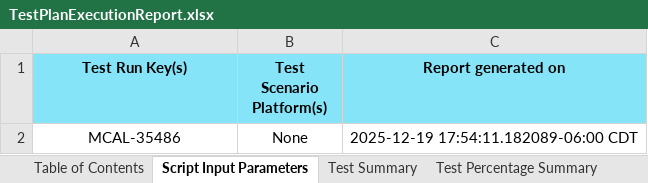
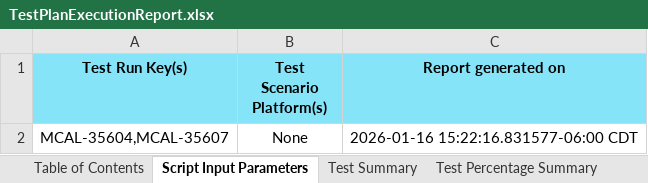
Before and after one commit to TexasInstruments/f29h85x-mcal, an Excel workbook: docs/Test_Report/TestPlanExecutionReport.xlsx, sheet Script Input Parameters, drawn as a sheet; values as stored, in another font and other column widths than the file's, no borders; the diff names each change by its address in the sheet, - before the commit and + after, or states it on an @@ line.

Commit message:
f29h85x: All: Update MCAL package
- Update MCAL package

Fixes: MCAL-35606

Signed-off-by: Shyalu Sivan <s-sivan@ti.com>

```diff
--- a/docs/Test_Report/TestPlanExecutionReport.xlsx (sheet Script Input Parameters)
+++ b/docs/Test_Report/TestPlanExecutionReport.xlsx (sheet Script Input Parameters)
-A2 (Test Run Key(s)): MCAL-35486
+A2 (Test Run Key(s)): MCAL-35604,MCAL-35607
-C2 (Report generated on): 2025-12-19 17:54:11.182089-06:00 CDT
+C2 (Report generated on): 2026-01-16 15:22:16.831577-06:00 CDT
```
Also changed, not shown: sheet Test Plan | Execution Report, sheet Test Strategy Compliance, sheet Test Summary, sheet Test Percentage Summary, sheet Table of Contents, 46 other files.
